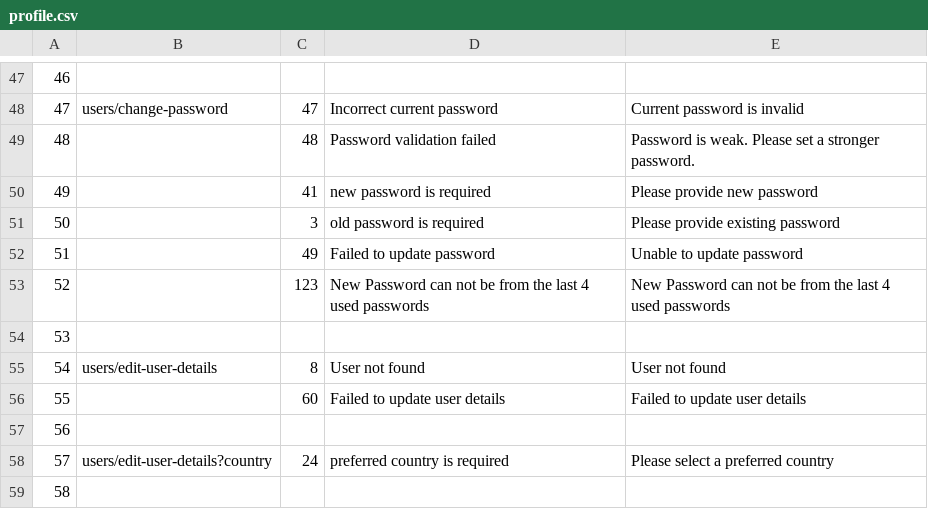
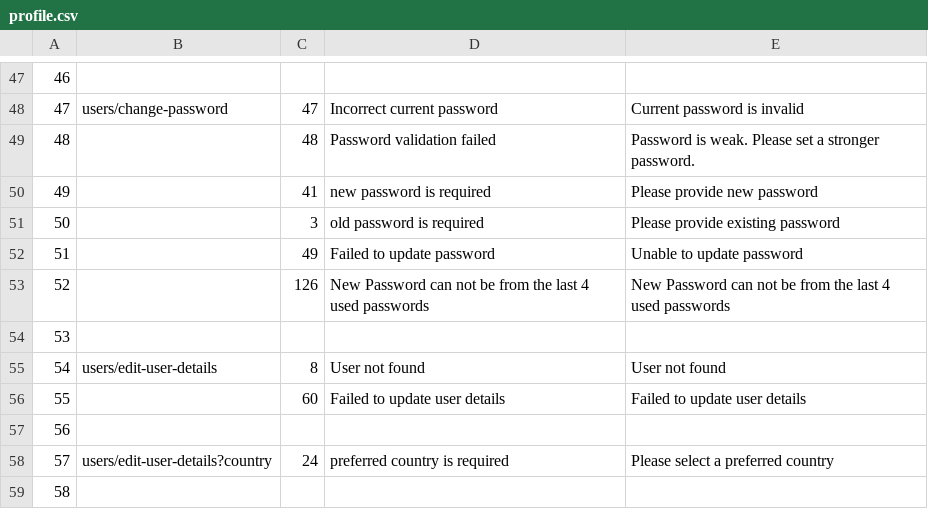
Before and after one commit to Khanasif07/AerTrip, a CSV file: AERTRIP/AppStoryboards/Common/ATError/ErrorFiles/profile.csv, drawn as a sheet; only a part is shown, gaps mark what is left out.

```diff
--- a/AERTRIP/AppStoryboards/Common/ATError/ErrorFiles/profile.csv
+++ b/AERTRIP/AppStoryboards/Common/ATError/ErrorFiles/profile.csv
@@ -52,3 +52,3 @@
 51,,49,Failed to update password,Unable to update password
-52,,123,New Password can not be from the last 4 used passwords,New Password can not be from the last 4 used passwords
+52,,126,New Password can not be from the last 4 used passwords,New Password can not be from the last 4 used passwords
 53,,,,
```
Also changed, not shown: 35 other files.
